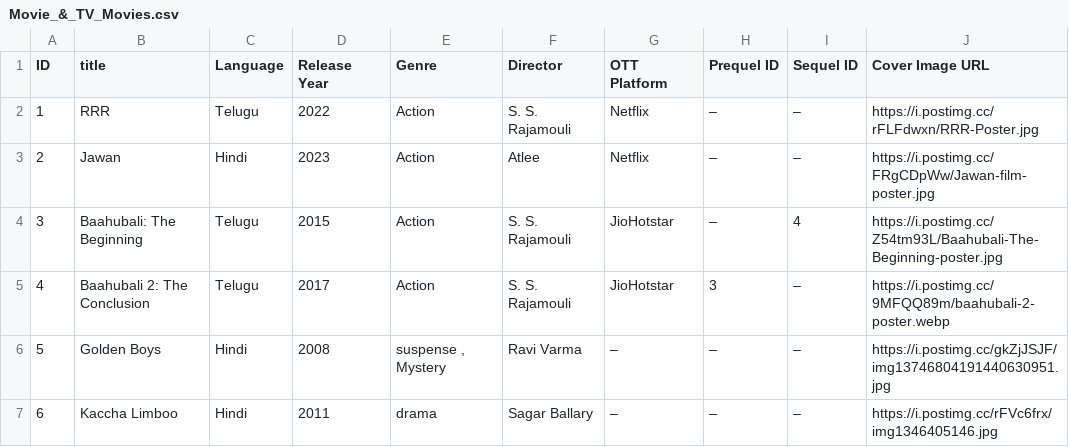
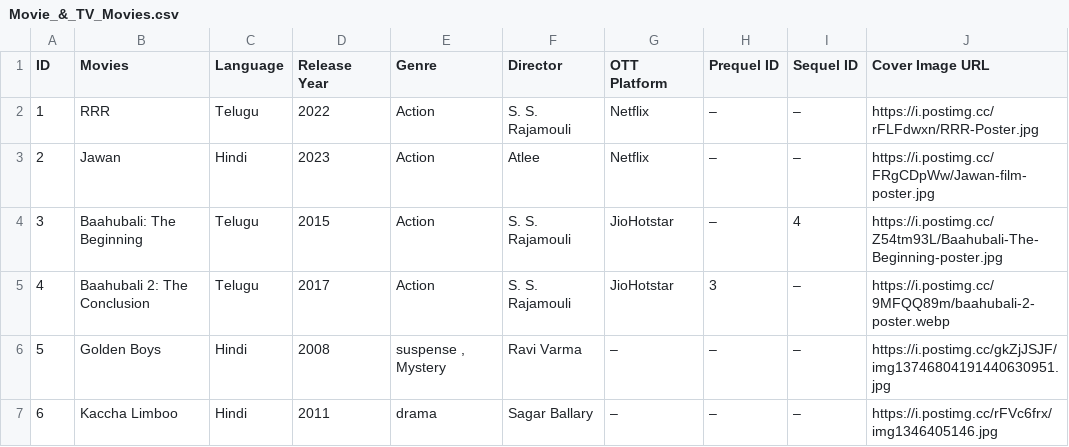
Before and after one commit to randommelo-lang/indian-movie-tracker-data, a CSV file: Movie_&_TV_Movies.csv, drawn as a sheet; only a part is shown.

Commit message:
Add files via upload

```diff
--- a/Movie_&_TV_Movies.csv
+++ b/Movie_&_TV_Movies.csv
@@ -1,2 +1,2 @@
-ID,title,Language,Release Year,Genre,Director,OTT Platform,Prequel ID,Sequel ID,Cover Image URL
+ID,Movies,Language,Release Year,Genre,Director,OTT Platform,Prequel ID,Sequel ID,Cover Image URL
 1,RRR,Telugu,2022,Action,S. S. Rajamouli,Netflix,–,–,https://i.postimg.cc/rFLFdwxn/RRR-Poster.jpg
```
